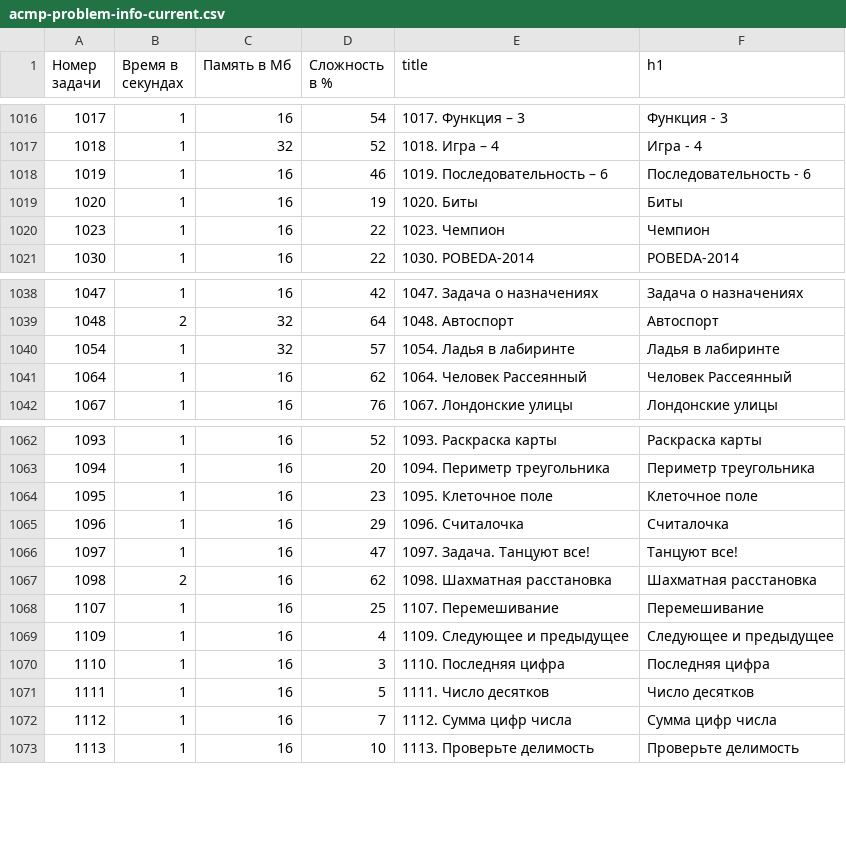
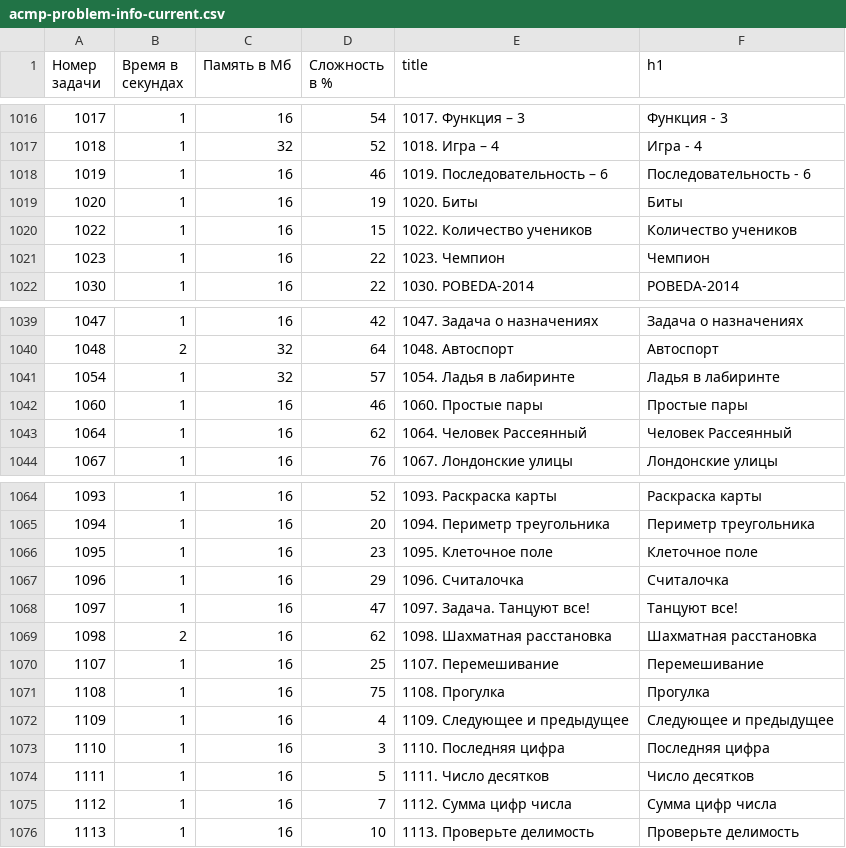
Before and after one commit to BorisMenshikov/acmp-problem-complexity-data, a CSV file: acmp-problem-info-current.csv, drawn as a sheet; only a part is shown, gaps mark what is left out.

```diff
--- a/acmp-problem-info-current.csv
+++ b/acmp-problem-info-current.csv
@@ -1019,2 +1019,3 @@
 1020,1,16,19,1020. Биты,Биты
+1022,1,16,15,1022. Количество учеников,Количество учеников
 1023,1,16,22,1023. Чемпион,Чемпион
@@ -1040,2 +1041,3 @@
 1054,1,32,57,1054. Ладья в лабиринте,Ладья в лабиринте
+1060,1,16,46,1060. Простые пары,Простые пары
 1064,1,16,62,1064. Человек Рассеянный,Человек Рассеянный
@@ -1068,2 +1070,3 @@
 1107,1,16,25,1107. Перемешивание,Перемешивание
+1108,1,16,75,1108. Прогулка,Прогулка
 1109,1,16,4,1109. Следующее и предыдущее,Следующее и предыдущее
```
Also changed, not shown: acmp-problem-complexity-current.csv, 1 other file.
